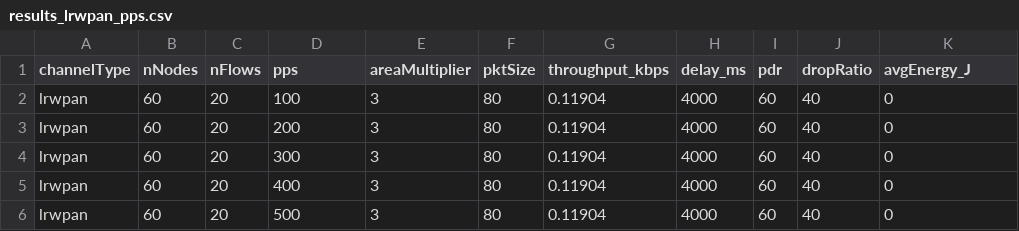
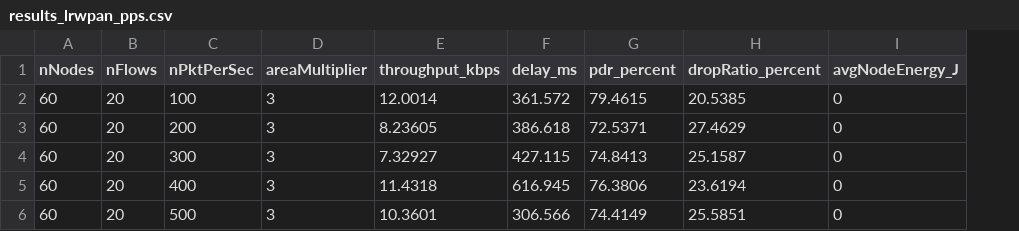
Before and after one commit to fa88923/CSE_322_NS3, a CSV file: results/results_lrwpan_pps.csv, drawn as a sheet; removed rows and columns are numbered as before the commit, all else as after; the diff names each change by its address in the sheet, - before the commit and + after, or states it on an @@ line.

```diff
--- a/results/results_lrwpan_pps.csv
+++ b/results/results_lrwpan_pps.csv
-column A (channelType), rows 2-6: all lrwpan
-column F (pktSize), rows 2-6: all 80
-column I (pdr), rows 2-6: all 60
-column J (dropRatio), rows 2-6: all 40
+column G (pdr_percent), rows 2-6: 79.4615 | 72.5371 | 74.8413 | 76.3806 | 74.4149
+column H (dropRatio_percent), rows 2-6: 20.5385 | 27.4629 | 25.1587 | 23.6194 | 25.5851
-C1: pps
+C1: nPktPerSec
-I1: avgEnergy_J
+I1: avgNodeEnergy_J
-E2 (throughput_kbps): 0.11904
+E2 (throughput_kbps): 12.0014
-F2 (delay_ms): 4000
+F2 (delay_ms): 361.572
-E3 (throughput_kbps): 0.11904
+E3 (throughput_kbps): 8.23605
-F3 (delay_ms): 4000
+F3 (delay_ms): 386.618
-E4 (throughput_kbps): 0.11904
+E4 (throughput_kbps): 7.32927
-F4 (delay_ms): 4000
+F4 (delay_ms): 427.115
-E5 (throughput_kbps): 0.11904
+E5 (throughput_kbps): 11.4318
-F5 (delay_ms): 4000
+F5 (delay_ms): 616.945
-E6 (throughput_kbps): 0.11904
+E6 (throughput_kbps): 10.3601
-F6 (delay_ms): 4000
+F6 (delay_ms): 306.566
```
Also changed, not shown: results/results_lrwpan_area.csv, results/results_lrwpan_flows.csv, 4 other files.
